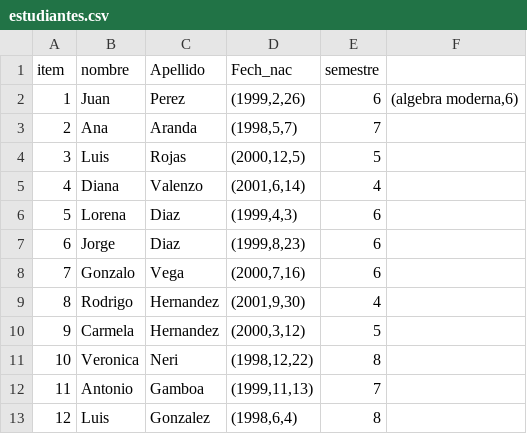
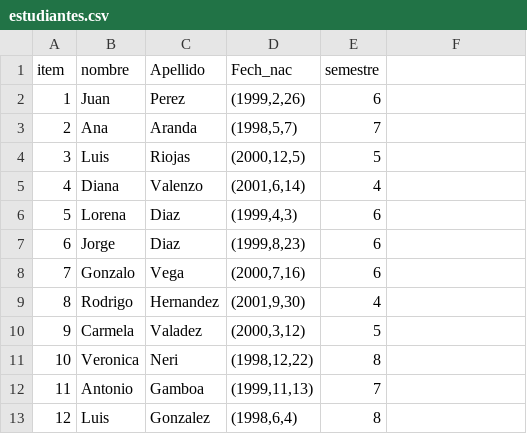
Before and after one commit to DCDPUAEM/DCDP, a CSV file: 01 Programación en Python/notebooks/sample_data/estudiantes.csv, drawn as a sheet; the diff names each change by its address in the sheet, - before the commit and + after, or states it on an @@ line.

Commit message:
Update estudiantes.csv

```diff
--- a/01 Programación en Python/notebooks/sample_data/estudiantes.csv
+++ b/01 Programación en Python/notebooks/sample_data/estudiantes.csv
-F2: (algebra moderna,6)
+F2: (empty)
-C4 (Apellido): Rojas
+C4 (Apellido): Riojas
-C10 (Apellido): Hernandez
+C10 (Apellido): Valadez
```
